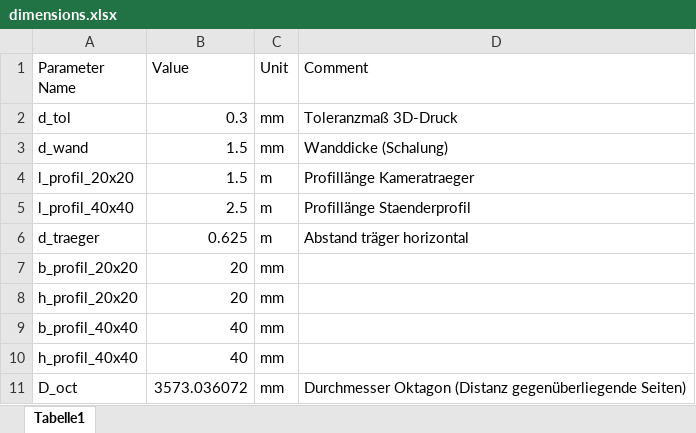
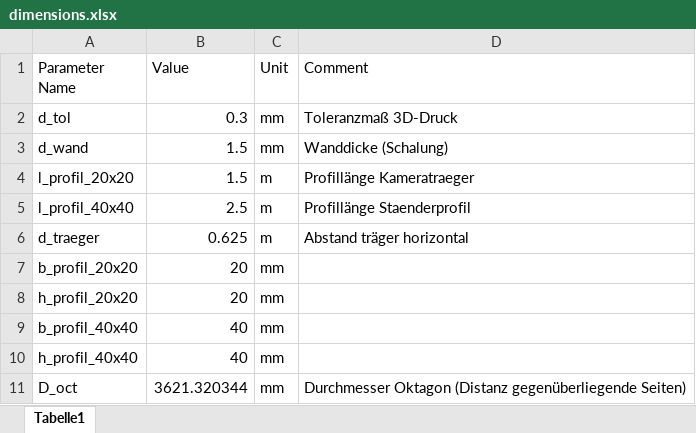
Before and after one commit to VolumanXR/volumetric-capture-system, an Excel workbook: cad/dimensions.xlsx, sheet Tabelle1, drawn as a sheet; values as stored, in another font and other column widths than the file's, no borders; the diff names each change by its address in the sheet, - before the commit and + after, or states it on an @@ line.

```diff
--- a/cad/dimensions.xlsx (sheet Tabelle1)
+++ b/cad/dimensions.xlsx (sheet Tabelle1)
-B11 (Value): 3573.036072
+B11 (Value): 3621.320344
```
Also changed, not shown: 21 other files.
